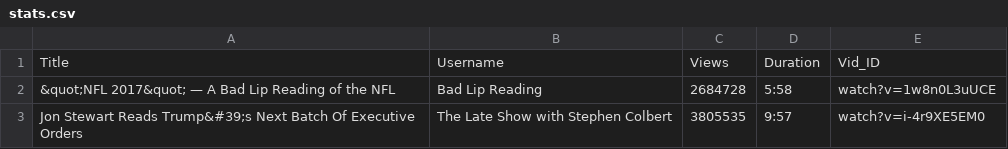
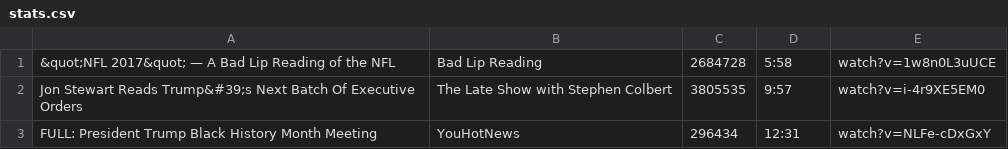
Before and after one commit to BrianTC/288, a CSV file: hw5/stats.csv, drawn as a sheet; only a part is shown; the shorter side is filled out with more unchanged rows; the diff names each change by its address in the sheet, - before the commit and + after, or states it on an @@ line.

```diff
--- a/hw5/stats.csv
+++ b/hw5/stats.csv
-row 1: Title | Username | Views | Duration | Vid_ID
```
Also changed, not shown: 10 other files.
